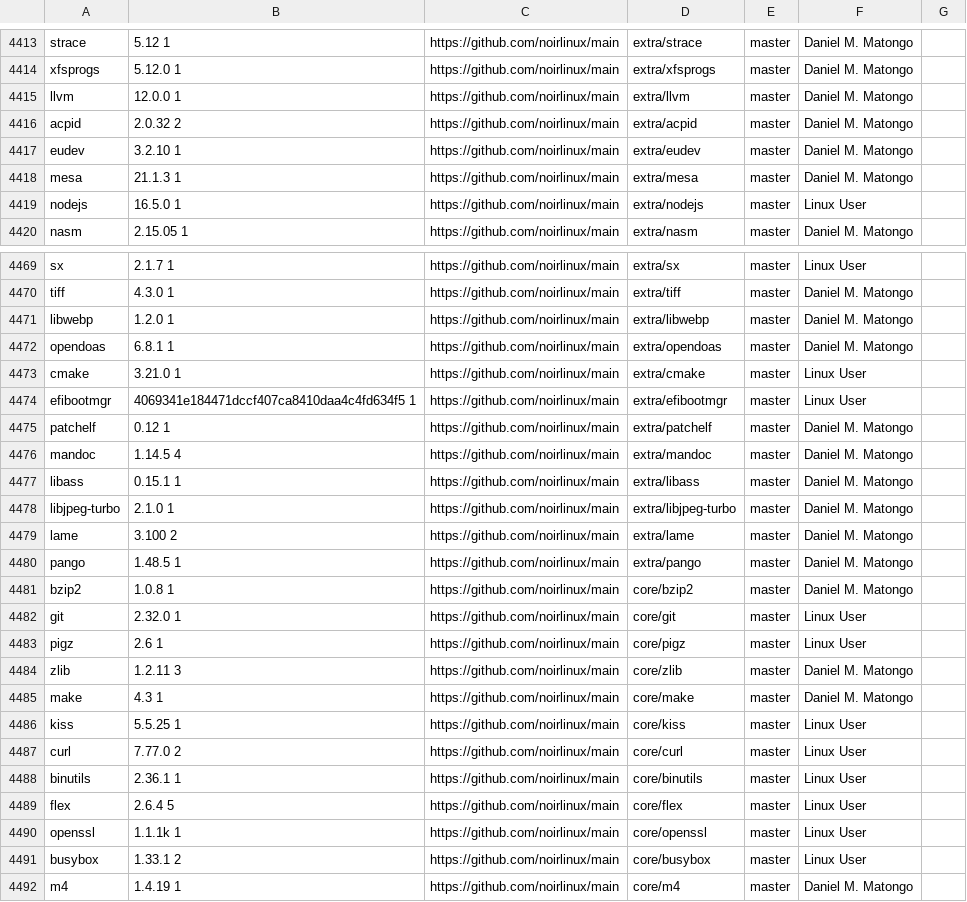
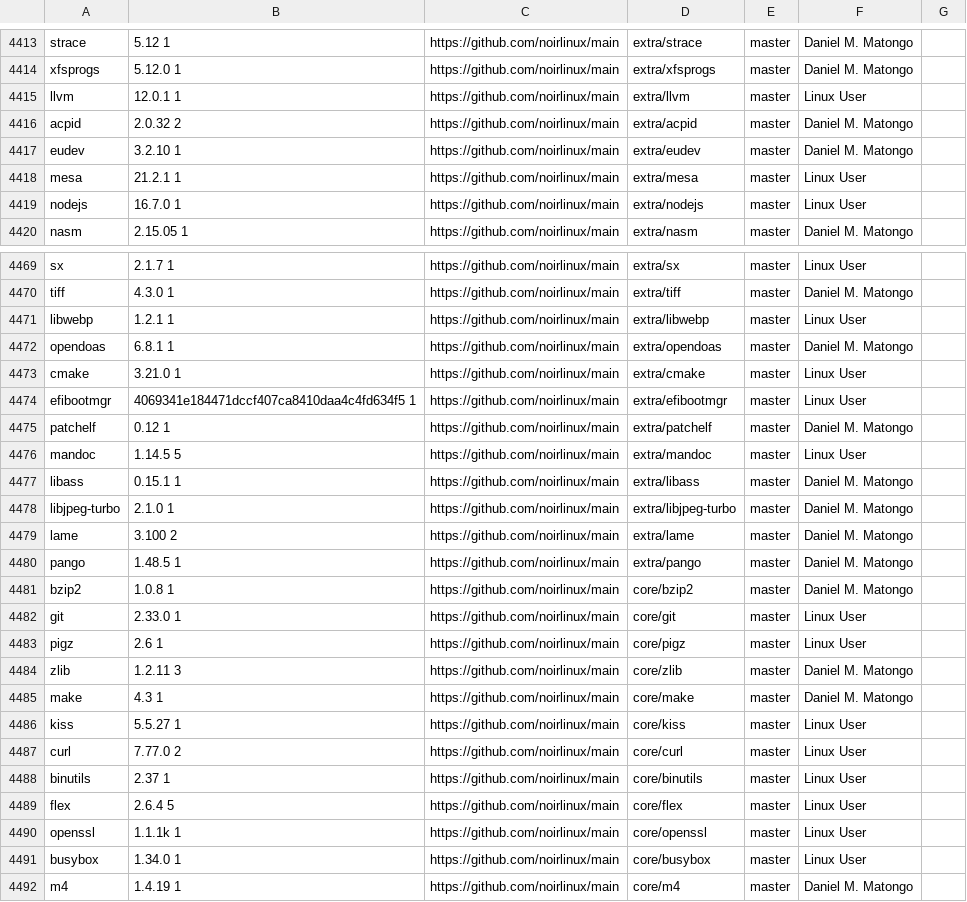
Before and after one commit to jedahan/kiss-find, a CSV file: db.csv, drawn as a sheet; only a part is shown, gaps mark what is left out; the diff covers the shown part only.

```diff
--- a/db.csv
+++ b/db.csv
@@ -4414,7 +4414,7 @@ strace,5.12 1,https://github.com/noirlinux/main,extra/strace,master,"Daniel M. M
 xfsprogs,5.12.0 1,https://github.com/noirlinux/main,extra/xfsprogs,master,"Daniel M. Matongo"," "
-llvm,12.0.0 1,https://github.com/noirlinux/main,extra/llvm,master,"Daniel M. Matongo"," "
+llvm,12.0.1 1,https://github.com/noirlinux/main,extra/llvm,master,"Linux User"," "
 acpid,2.0.32 2,https://github.com/noirlinux/main,extra/acpid,master,"Daniel M. Matongo"," "
 eudev,3.2.10 1,https://github.com/noirlinux/main,extra/eudev,master,"Daniel M. Matongo"," "
-mesa,21.1.3 1,https://github.com/noirlinux/main,extra/mesa,master,"Daniel M. Matongo"," "
-nodejs,16.5.0 1,https://github.com/noirlinux/main,extra/nodejs,master,"Linux User"," "
+mesa,21.2.1 1,https://github.com/noirlinux/main,extra/mesa,master,"Linux User"," "
+nodejs,16.7.0 1,https://github.com/noirlinux/main,extra/nodejs,master,"Linux User"," "
 nasm,2.15.05 1,https://github.com/noirlinux/main,extra/nasm,master,"Daniel M. Matongo"," "
@@ -4470,3 +4470,3 @@ sx,2.1.7 1,https://github.com/noirlinux/main,extra/sx,master,"Linux User"," "
 tiff,4.3.0 1,https://github.com/noirlinux/main,extra/tiff,master,"Daniel M. Matongo"," "
-libwebp,1.2.0 1,https://github.com/noirlinux/main,extra/libwebp,master,"Daniel M. Matongo"," "
+libwebp,1.2.1 1,https://github.com/noirlinux/main,extra/libwebp,master,"Linux User"," "
 opendoas,6.8.1 1,https://github.com/noirlinux/main,extra/opendoas,master,"Daniel M. Matongo"," "
@@ -4475,3 +4475,3 @@ efibootmgr,4069341e184471dccf407ca8410daa4c4fd634f5 1,https://github.com/noirlin
 patchelf,0.12 1,https://github.com/noirlinux/main,extra/patchelf,master,"Daniel M. Matongo"," "
-mandoc,1.14.5 4,https://github.com/noirlinux/main,extra/mandoc,master,"Daniel M. Matongo"," "
+mandoc,1.14.5 5,https://github.com/noirlinux/main,extra/mandoc,master,"Linux User"," "
 libass,0.15.1 1,https://github.com/noirlinux/main,extra/libass,master,"Daniel M. Matongo"," "
@@ -4481,3 +4481,3 @@ pango,1.48.5 1,https://github.com/noirlinux/main,extra/pango,master,"Daniel M. M
 bzip2,1.0.8 1,https://github.com/noirlinux/main,core/bzip2,master,"Daniel M. Matongo"," "
-git,2.32.0 1,https://github.com/noirlinux/main,core/git,master,"Linux User"," "
+git,2.33.0 1,https://github.com/noirlinux/main,core/git,master,"Linux User"," "
 pigz,2.6 1,https://github.com/noirlinux/main,core/pigz,master,"Linux User"," "
@@ -4485,8 +4485,8 @@ zlib,1.2.11 3,https://github.com/noirlinux/main,core/zlib,master,"Daniel M. Mato
 make,4.3 1,https://github.com/noirlinux/main,core/make,master,"Daniel M. Matongo"," "
-kiss,5.5.25 1,https://github.com/noirlinux/main,core/kiss,master,"Linux User"," "
+kiss,5.5.27 1,https://github.com/noirlinux/main,core/kiss,master,"Linux User"," "
 curl,7.77.0 2,https://github.com/noirlinux/main,core/curl,master,"Linux User"," "
-binutils,2.36.1 1,https://github.com/noirlinux/main,core/binutils,master,"Linux User"," "
+binutils,2.37 1,https://github.com/noirlinux/main,core/binutils,master,"Linux User"," "
 flex,2.6.4 5,https://github.com/noirlinux/main,core/flex,master,"Linux User"," "
 openssl,1.1.1k 1,https://github.com/noirlinux/main,core/openssl,master,"Linux User"," "
-busybox,1.33.1 2,https://github.com/noirlinux/main,core/busybox,master,"Linux User"," "
+busybox,1.34.0 1,https://github.com/noirlinux/main,core/busybox,master,"Linux User"," "
 m4,1.4.19 1,https://github.com/noirlinux/main,core/m4,master,"Daniel M. Matongo"," "
```
Also changed, not shown: 9 edited cells elsewhere in this file, 2 other files.
